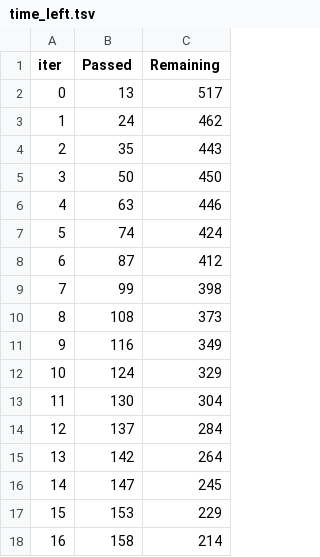
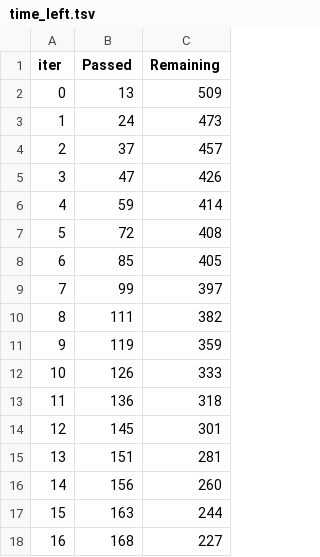
Before and after one commit to just-juanma/Spaceship-Titanic, a TSV file: notebooks/catboost_info/time_left.tsv, drawn as a sheet; only a part is shown; the diff covers the shown part only.

```diff
--- a/notebooks/catboost_info/time_left.tsv
+++ b/notebooks/catboost_info/time_left.tsv
@@ -1,18 +1,18 @@
 iter	Passed	Remaining
-0	13	517
-1	24	462
-2	35	443
-3	50	450
-4	63	446
-5	74	424
-6	87	412
-7	99	398
-8	108	373
-9	116	349
-10	124	329
-11	130	304
-12	137	284
-13	142	264
-14	147	245
-15	153	229
-16	158	214
+0	13	509
+1	24	473
+2	37	457
+3	47	426
+4	59	414
+5	72	408
+6	85	405
+7	99	397
+8	111	382
+9	119	359
+10	126	333
+11	136	318
+12	145	301
+13	151	281
+14	156	260
+15	163	244
+16	168	227
```
Also changed, not shown: 44 edited cells elsewhere in this file, notebooks/catboost_info/learn_error.tsv, 3 other files.
